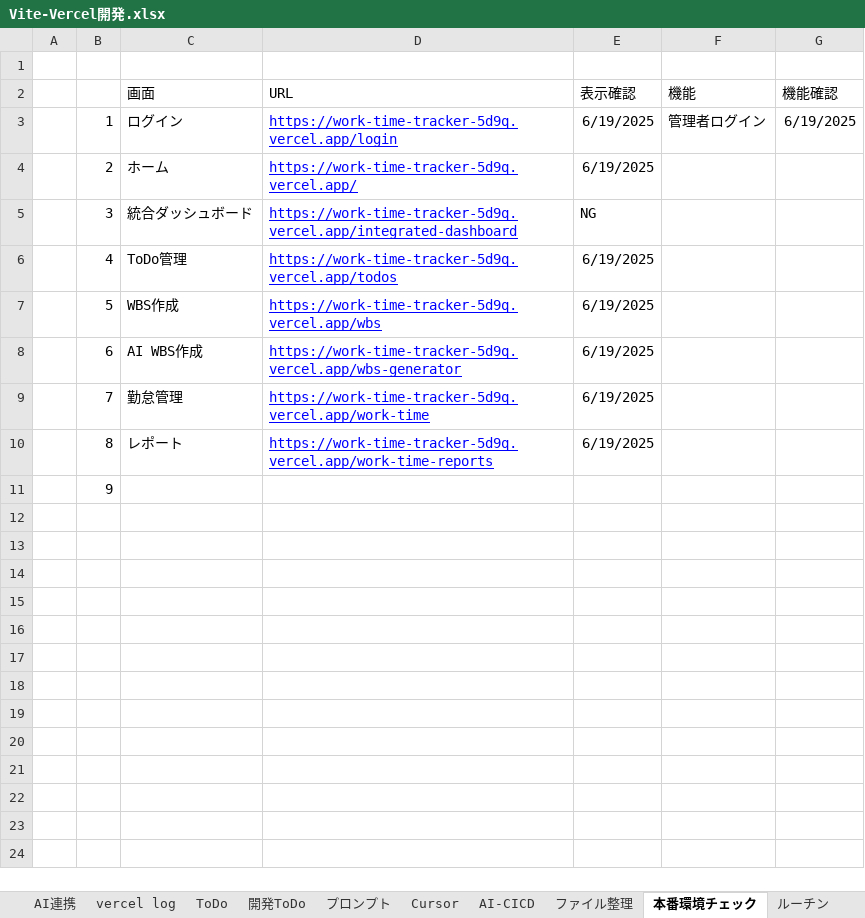
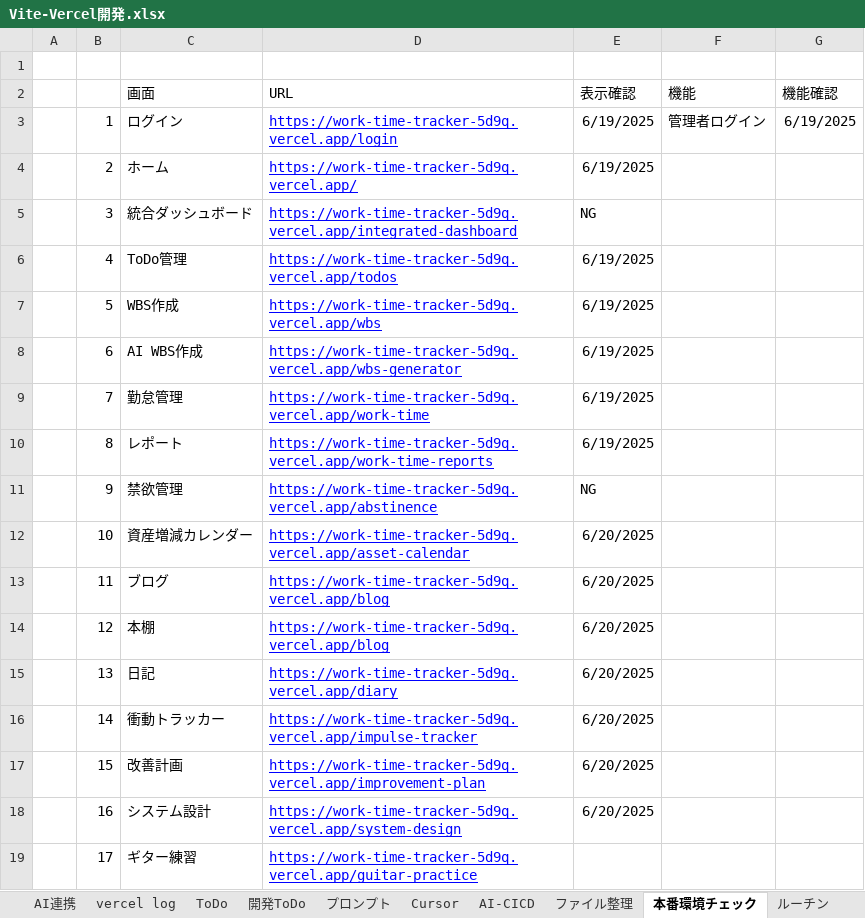
Before and after one commit to umezawakanta/work-time-tracker, an Excel workbook: Vite-Vercel開発.xlsx, sheet 本番環境チェック, drawn as a sheet; values as stored, in another font and other column widths than the file's, no borders; the diff names each change by its address in the sheet, - before the commit and + after, or states it on an @@ line.

```diff
--- a/Vite-Vercel開発.xlsx (sheet 本番環境チェック)
+++ b/Vite-Vercel開発.xlsx (sheet 本番環境チェック)
-C11 (画面): (empty)
+C11 (画面): 禁欲管理
-D11 (URL): (empty)
+D11 (URL): https://work-time-tracker-5d9q.vercel.app/abstinence
-E11 (表示確認): (empty)
+E11 (表示確認): NG
+row 12:  | 10 | 資産増減カレンダー | https://work-time-tracker-5d9q.vercel.app/asset-calendar | 6/20/2025
+row 13:  | 11 | ブログ | https://work-time-tracker-5d9q.vercel.app/blog | 6/20/2025
+row 14:  | 12 | 本棚 | https://work-time-tracker-5d9q.vercel.app/blog | 6/20/2025
+row 15:  | 13 | 日記 | https://work-time-tracker-5d9q.vercel.app/diary | 6/20/2025
+row 16:  | 14 | 衝動トラッカー | https://work-time-tracker-5d9q.vercel.app/impulse-tracker | 6/20/2025
+row 17:  | 15 | 改善計画 | https://work-time-tracker-5d9q.vercel.app/improvement-plan | 6/20/2025
+row 18:  | 16 | システム設計 | https://work-time-tracker-5d9q.vercel.app/system-design | 6/20/2025
+row 19:  | 17 | ギター練習 | https://work-time-tracker-5d9q.vercel.app/guitar-practice
```
Also changed, not shown: sheet 活動記録, 4 other files.
